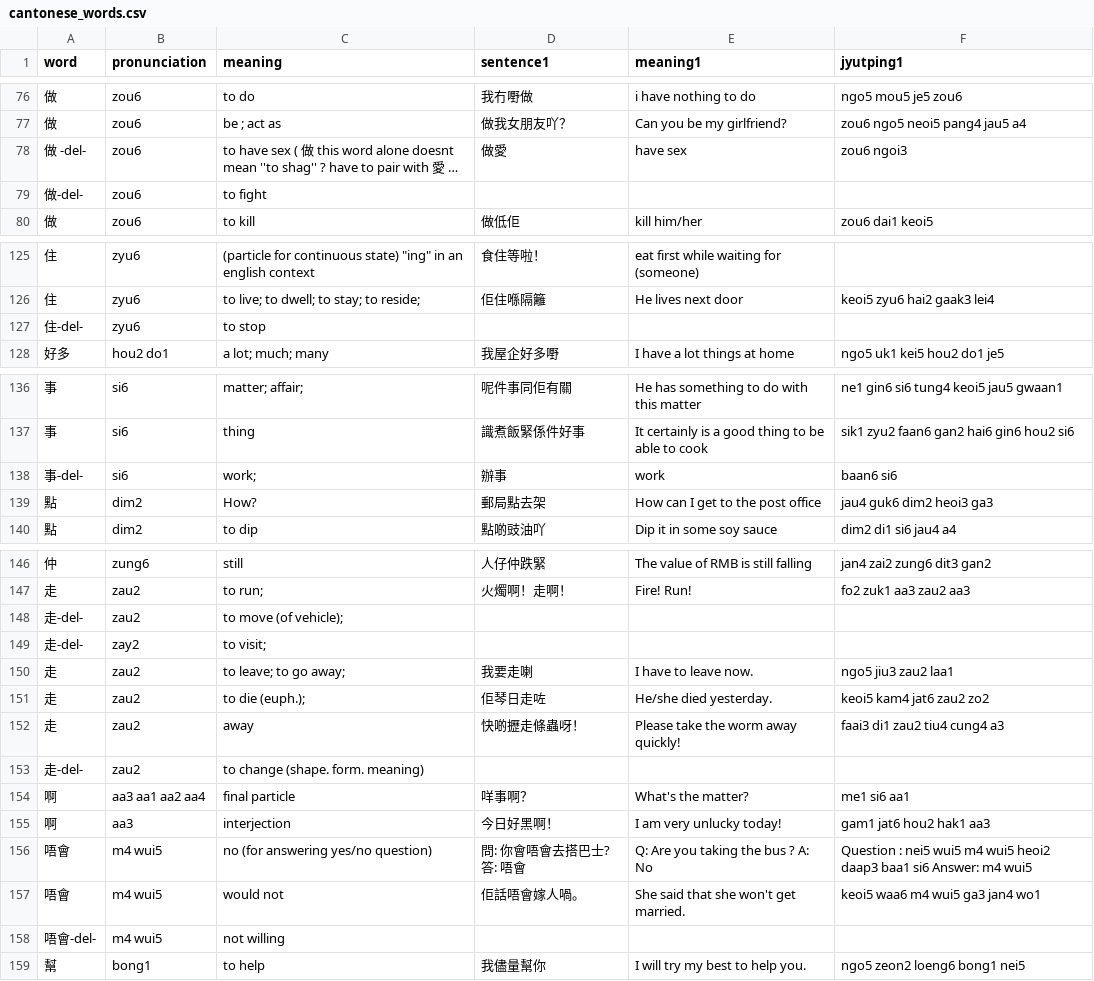
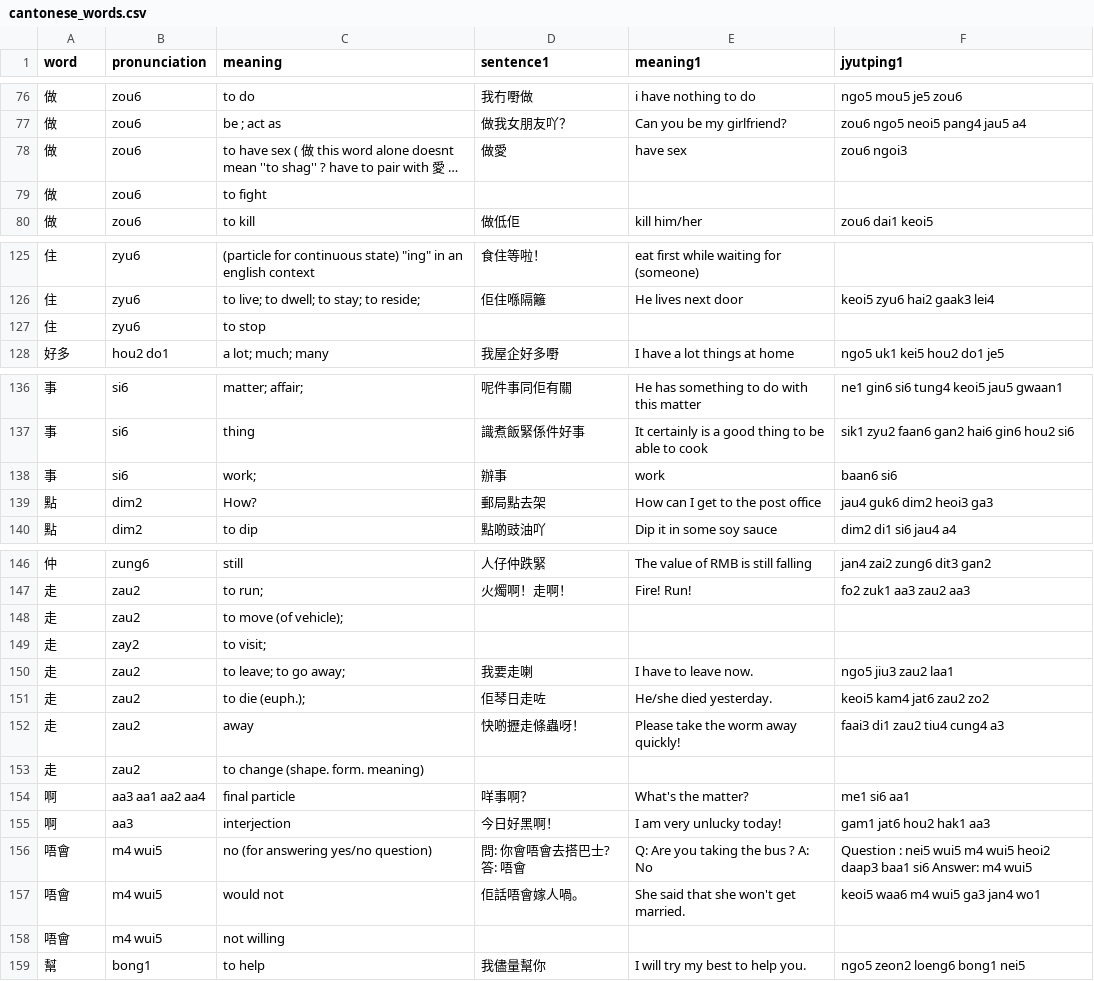
Before and after one commit to pcsmomo/python-angela, a CSV file: 2-intermediate/31-flash-card-app-capstone-project/data/cantonese_words.csv, drawn as a sheet; only a part is shown, gaps mark what is left out; long unchanged cells end in …; the diff names each change by its address in the sheet, - before the commit and + after, or states it on an @@ line.

Commit message:
280. Solution & Walkthrough for Creating New Flash Cards

```diff
--- a/2-intermediate/31-flash-card-app-capstone-project/data/cantonese_words.csv
+++ b/2-intermediate/31-flash-card-app-capstone-project/data/cantonese_words.csv
-A78 (word): 做 -del-
+A78 (word): 做
-A79 (word): 做-del-
+A79 (word): 做
-A127 (word): 住-del-
+A127 (word): 住
-A138 (word): 事-del-
+A138 (word): 事
-A148:A149 (word): 走-del-
+A148:A149 (word): 走
-A153 (word): 走-del-
+A153 (word): 走
-A158 (word): 唔會-del-
+A158 (word): 唔會
```
Also changed, not shown: 3 other files.
